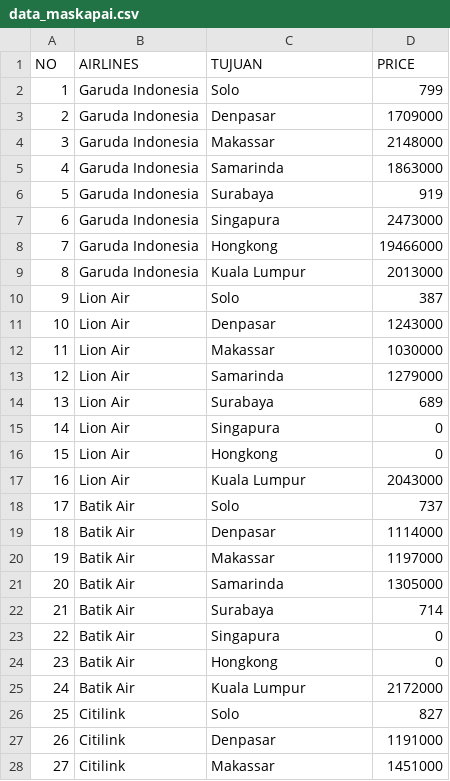
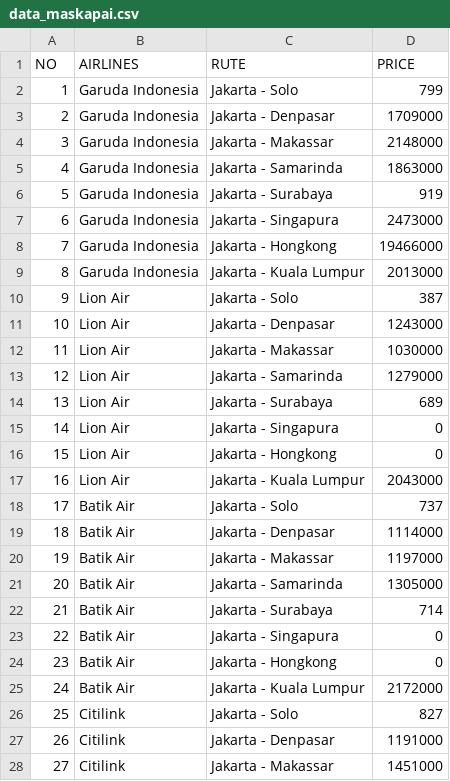
Before and after one commit to michaelrk02/bandara, a CSV file: data_maskapai.csv, drawn as a sheet; only a part is shown; the diff covers the shown part only.

```diff
--- a/data_maskapai.csv
+++ b/data_maskapai.csv
@@ -1,28 +1,28 @@
-NO,AIRLINES,TUJUAN,PRICE
-1,Garuda Indonesia,Solo,799
-2,Garuda Indonesia,Denpasar,1709000
-3,Garuda Indonesia,Makassar,2148000
-4,Garuda Indonesia,Samarinda,1863000
-5,Garuda Indonesia,Surabaya,919
-6,Garuda Indonesia,Singapura,2473000
-7,Garuda Indonesia,Hongkong,19466000
-8,Garuda Indonesia,Kuala Lumpur,2013000
-9,Lion Air,Solo,387
-10,Lion Air,Denpasar,1243000
-11,Lion Air,Makassar,1030000
-12,Lion Air,Samarinda,1279000
-13,Lion Air,Surabaya,689
-14,Lion Air,Singapura,0
-15,Lion Air,Hongkong,0
-16,Lion Air,Kuala Lumpur,2043000
-17,Batik Air,Solo,737
-18,Batik Air,Denpasar,1114000
-19,Batik Air,Makassar,1197000
-20,Batik Air,Samarinda,1305000
-21,Batik Air,Surabaya,714
-22,Batik Air,Singapura,0
-23,Batik Air,Hongkong,0
-24,Batik Air,Kuala Lumpur,2172000
-25,Citilink,Solo,827
-26,Citilink,Denpasar,1191000
-27,Citilink,Makassar,1451000
+NO,AIRLINES,RUTE,PRICE
+1,Garuda Indonesia,Jakarta - Solo,799
+2,Garuda Indonesia,Jakarta - Denpasar,1709000
+3,Garuda Indonesia,Jakarta - Makassar,2148000
+4,Garuda Indonesia,Jakarta - Samarinda,1863000
+5,Garuda Indonesia,Jakarta - Surabaya,919
+6,Garuda Indonesia,Jakarta - Singapura,2473000
+7,Garuda Indonesia,Jakarta - Hongkong,19466000
+8,Garuda Indonesia,Jakarta - Kuala Lumpur,2013000
+9,Lion Air,Jakarta - Solo,387
+10,Lion Air,Jakarta - Denpasar,1243000
+11,Lion Air,Jakarta - Makassar,1030000
+12,Lion Air,Jakarta - Samarinda,1279000
+13,Lion Air,Jakarta - Surabaya,689
+14,Lion Air,Jakarta - Singapura,0
+15,Lion Air,Jakarta - Hongkong,0
+16,Lion Air,Jakarta - Kuala Lumpur,2043000
+17,Batik Air,Jakarta - Solo,737
+18,Batik Air,Jakarta - Denpasar,1114000
+19,Batik Air,Jakarta - Makassar,1197000
+20,Batik Air,Jakarta - Samarinda,1305000
+21,Batik Air,Jakarta - Surabaya,714
+22,Batik Air,Jakarta - Singapura,0
+23,Batik Air,Jakarta - Hongkong,0
+24,Batik Air,Jakarta - Kuala Lumpur,2172000
+25,Citilink,Jakarta - Solo,827
+26,Citilink,Jakarta - Denpasar,1191000
+27,Citilink,Jakarta - Makassar,1451000
```
Also changed, not shown: 29 edited cells elsewhere in this file, 1 other file.
